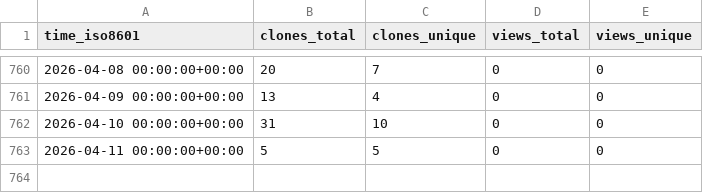
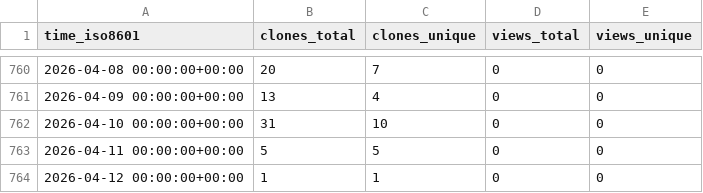
Before and after one commit to stablecaps/terraform-aws-iam-policies-stablecaps, a CSV file: stablecaps/terraform-aws-iam-policies-stablecaps/ghrs-data/views_clones_aggregate.csv, drawn as a sheet; only a part is shown, gaps mark what is left out; the diff names each change by its address in the sheet, - before the commit and + after, or states it on an @@ line.

```diff
--- a/stablecaps/terraform-aws-iam-policies-stablecaps/ghrs-data/views_clones_aggregate.csv
+++ b/stablecaps/terraform-aws-iam-policies-stablecaps/ghrs-data/views_clones_aggregate.csv
+row 764: 2026-04-12 00:00:00+00:00 | 1 | 1 | 0 | 0
```
Also changed, not shown: 1 other file.
